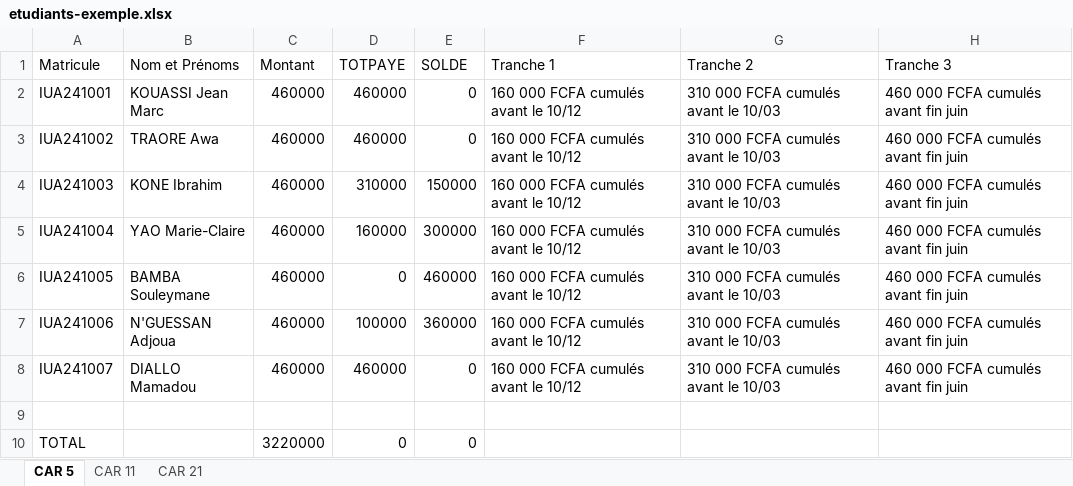
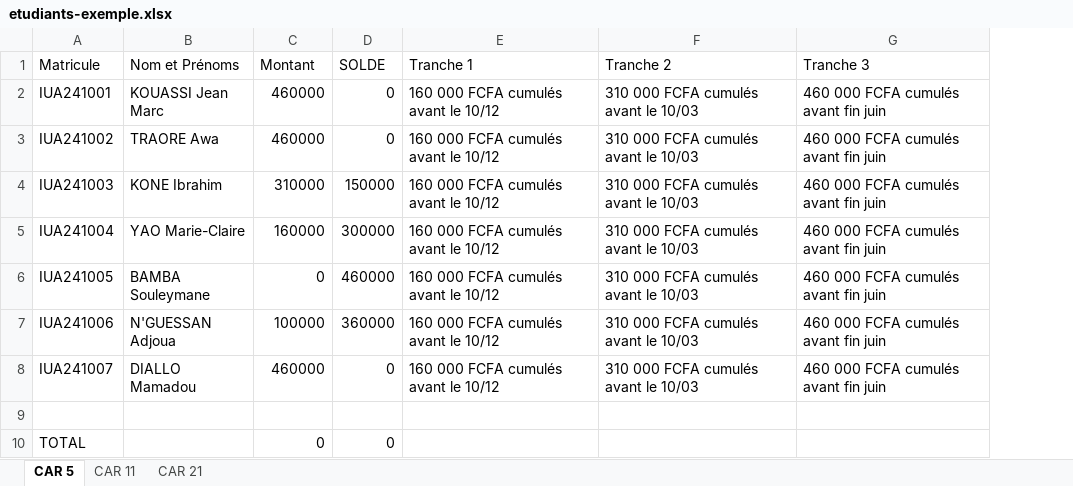
Before and after one commit to the-3lie/IUA-CAR, an Excel workbook: exemple/etudiants-exemple.xlsx, sheet CAR 5, drawn as a sheet; values as stored, in another font and other column widths than the file's, no borders; the diff names each change by its address in the sheet, - before the commit and + after, or states it on an @@ line.

```diff
--- a/exemple/etudiants-exemple.xlsx (sheet CAR 5)
+++ b/exemple/etudiants-exemple.xlsx (sheet CAR 5)
-column D (TOTPAYE), rows 2-10: 460000 | 460000 | 310000 | 160000 | 0 | 100000 | 460000 |  | 0
-C4 (Montant): 460000
+C4 (Montant): 310000
-C5 (Montant): 460000
+C5 (Montant): 160000
-C6 (Montant): 460000
+C6 (Montant): 0
-C7 (Montant): 460000
+C7 (Montant): 100000
-C10 (Montant): 3220000
+C10 (Montant): 0
```
Also changed, not shown: sheet CAR 21, sheet CAR 11, 5 other files.
